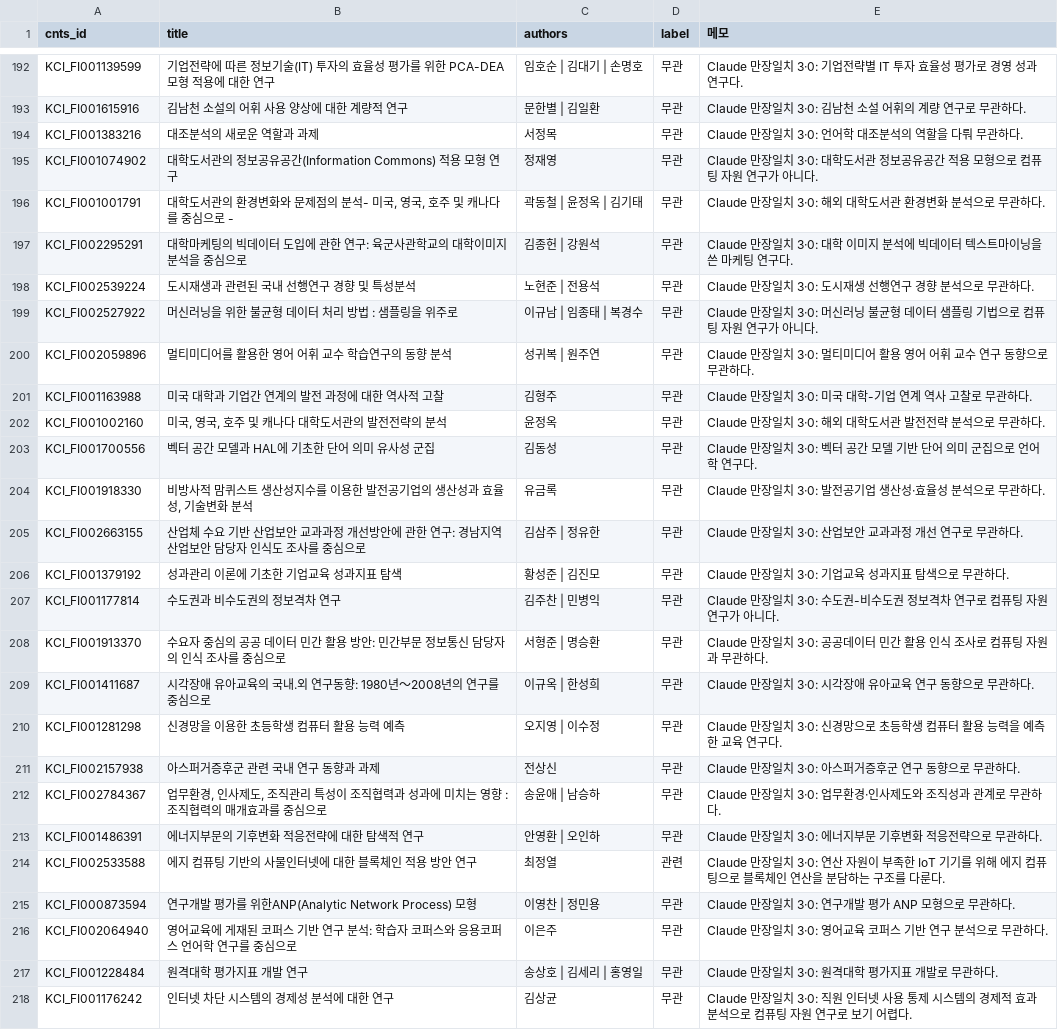
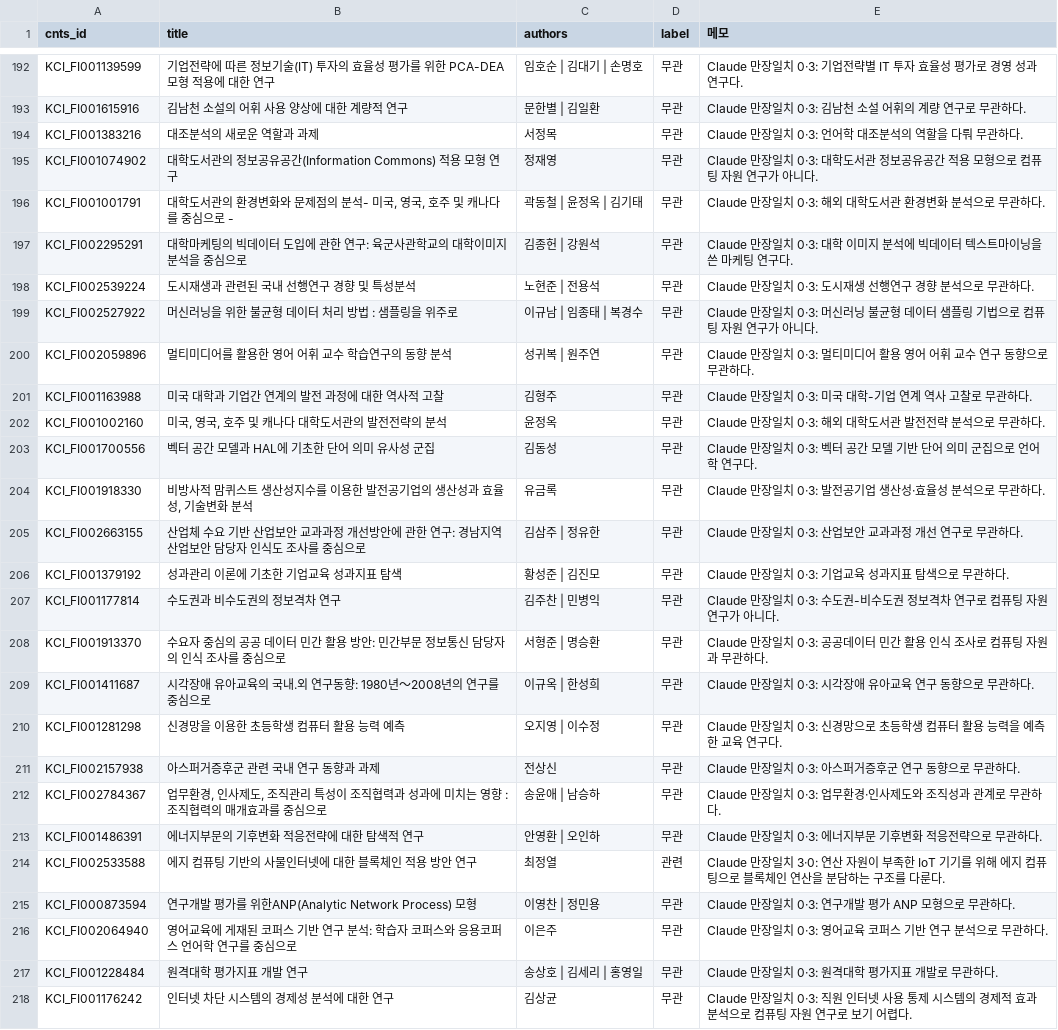
Before and after one commit to Jeonghyun-An/NL_library_AI, a CSV file: scripts/research_eval/labels/computing.csv, drawn as a sheet; only a part is shown, gaps mark what is left out; the diff covers the shown part only; the diff names each change by its address in the sheet, - before the commit and + after, or states it on an @@ line.

```diff
--- a/scripts/research_eval/labels/computing.csv
+++ b/scripts/research_eval/labels/computing.csv
-E192 (메모): …장일치 3·0: 기업전략…
+E192 (메모): …장일치 0·3: 기업전략…
-E193 (메모): Claude 만장일치 3·0: 김남천 소설 어휘의 계량 연구로 무관하다.
+E193 (메모): Claude 만장일치 0·3: 김남천 소설 어휘의 계량 연구로 무관하다.
-E194 (메모): Claude 만장일치 3·0: 언어학 대조분석의 역할을 다뤄 무관하다.
+E194 (메모): Claude 만장일치 0·3: 언어학 대조분석의 역할을 다뤄 무관하다.
-E195 (메모): …장일치 3·0: 대학도서…
+E195 (메모): …장일치 0·3: 대학도서…
-E196 (메모): Claude 만장일치 3·0: 해외 대학도서관 환경변화 분석으로 무관하다.
+E196 (메모): Claude 만장일치 0·3: 해외 대학도서관 환경변화 분석으로 무관하다.
-E197 (메모): …장일치 3·0: 대학 이…
+E197 (메모): …장일치 0·3: 대학 이…
-E198 (메모): Claude 만장일치 3·0: 도시재생 선행연구 경향 분석으로 무관하다.
+E198 (메모): Claude 만장일치 0·3: 도시재생 선행연구 경향 분석으로 무관하다.
-E199 (메모): …장일치 3·0: 머신러닝…
+E199 (메모): …장일치 0·3: 머신러닝…
-E200 (메모): …장일치 3·0: 멀티미디…
+E200 (메모): …장일치 0·3: 멀티미디…
-E201 (메모): Claude 만장일치 3·0: 미국 대학-기업 연계 역사 고찰로 무관하다.
+E201 (메모): Claude 만장일치 0·3: 미국 대학-기업 연계 역사 고찰로 무관하다.
-E202 (메모): Claude 만장일치 3·0: 해외 대학도서관 발전전략 분석으로 무관하다.
+E202 (메모): Claude 만장일치 0·3: 해외 대학도서관 발전전략 분석으로 무관하다.
-E203 (메모): …장일치 3·0: 벡터 공…
+E203 (메모): …장일치 0·3: 벡터 공…
-E204 (메모): Claude 만장일치 3·0: 발전공기업 생산성·효율성 분석으로 무관하다.
+E204 (메모): Claude 만장일치 0·3: 발전공기업 생산성·효율성 분석으로 무관하다.
-E205 (메모): Claude 만장일치 3·0: 산업보안 교과과정 개선 연구로 무관하다.
+E205 (메모): Claude 만장일치 0·3: 산업보안 교과과정 개선 연구로 무관하다.
-E206 (메모): Claude 만장일치 3·0: 기업교육 성과지표 탐색으로 무관하다.
+E206 (메모): Claude 만장일치 0·3: 기업교육 성과지표 탐색으로 무관하다.
-E207 (메모): …장일치 3·0: 수도권-…
+E207 (메모): …장일치 0·3: 수도권-…
-E208 (메모): …장일치 3·0: 공공데이…
+E208 (메모): …장일치 0·3: 공공데이…
-E209 (메모): Claude 만장일치 3·0: 시각장애 유아교육 연구 동향으로 무관하다.
+E209 (메모): Claude 만장일치 0·3: 시각장애 유아교육 연구 동향으로 무관하다.
-E210 (메모): …장일치 3·0: 신경망으…
+E210 (메모): …장일치 0·3: 신경망으…
-E211 (메모): Claude 만장일치 3·0: 아스퍼거증후군 연구 동향으로 무관하다.
+E211 (메모): Claude 만장일치 0·3: 아스퍼거증후군 연구 동향으로 무관하다.
-E212 (메모): Claude 만장일치 3·0: 업무환경·인사제도와 조직성과 관계로 무관하다.
+E212 (메모): Claude 만장일치 0·3: 업무환경·인사제도와 조직성과 관계로 무관하다.
-E213 (메모): Claude 만장일치 3·0: 에너지부문 기후변화 적응전략으로 무관하다.
+E213 (메모): Claude 만장일치 0·3: 에너지부문 기후변화 적응전략으로 무관하다.
-E215 (메모): Claude 만장일치 3·0: 연구개발 평가 ANP 모형으로 무관하다.
+E215 (메모): Claude 만장일치 0·3: 연구개발 평가 ANP 모형으로 무관하다.
-E216 (메모): Claude 만장일치 3·0: 영어교육 코퍼스 기반 연구 분석으로 무관하다.
+E216 (메모): Claude 만장일치 0·3: 영어교육 코퍼스 기반 연구 분석으로 무관하다.
-E217 (메모): Claude 만장일치 3·0: 원격대학 평가지표 개발로 무관하다.
+E217 (메모): Claude 만장일치 0·3: 원격대학 평가지표 개발로 무관하다.
-E218 (메모): …장일치 3·0: 직원 인…
+E218 (메모): …장일치 0·3: 직원 인…
```
Also changed, not shown: 82 edited cells elsewhere in this file, scripts/research_eval/labels/csr.csv, scripts/research_eval/labels/elderly.csv, 4 other files.
